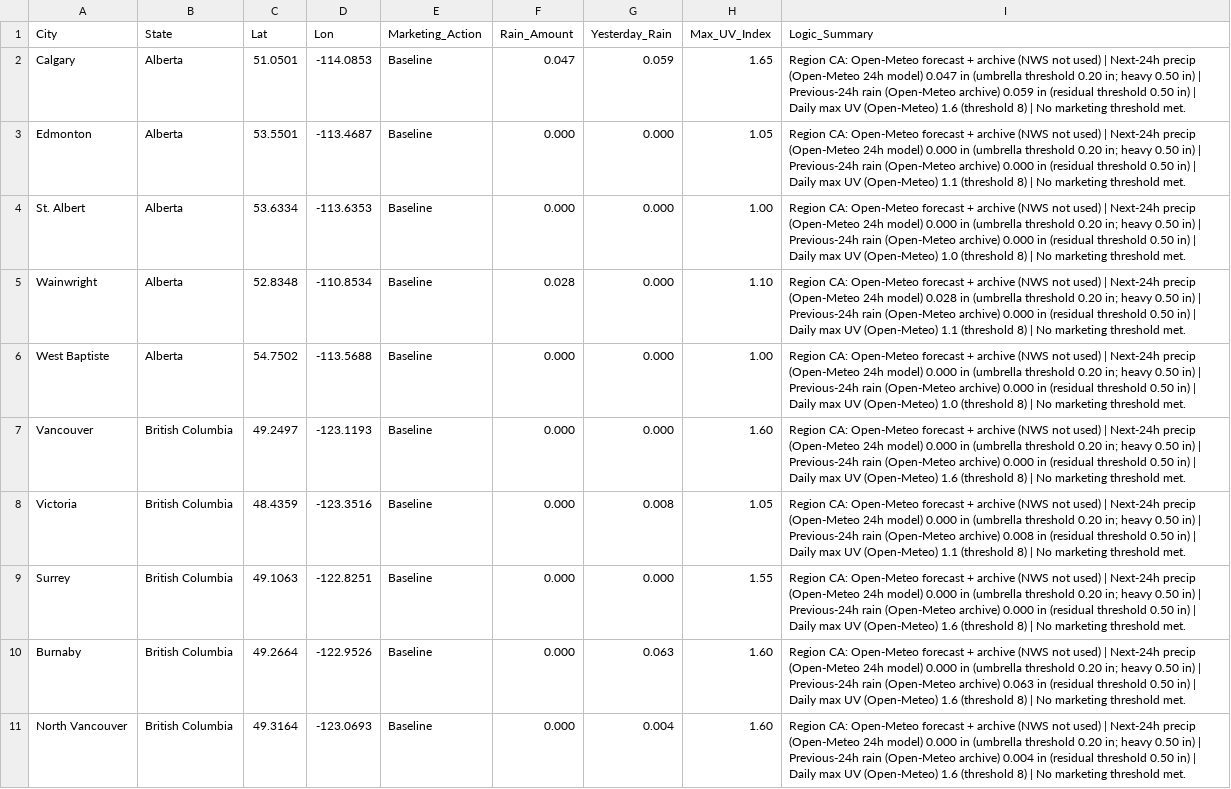
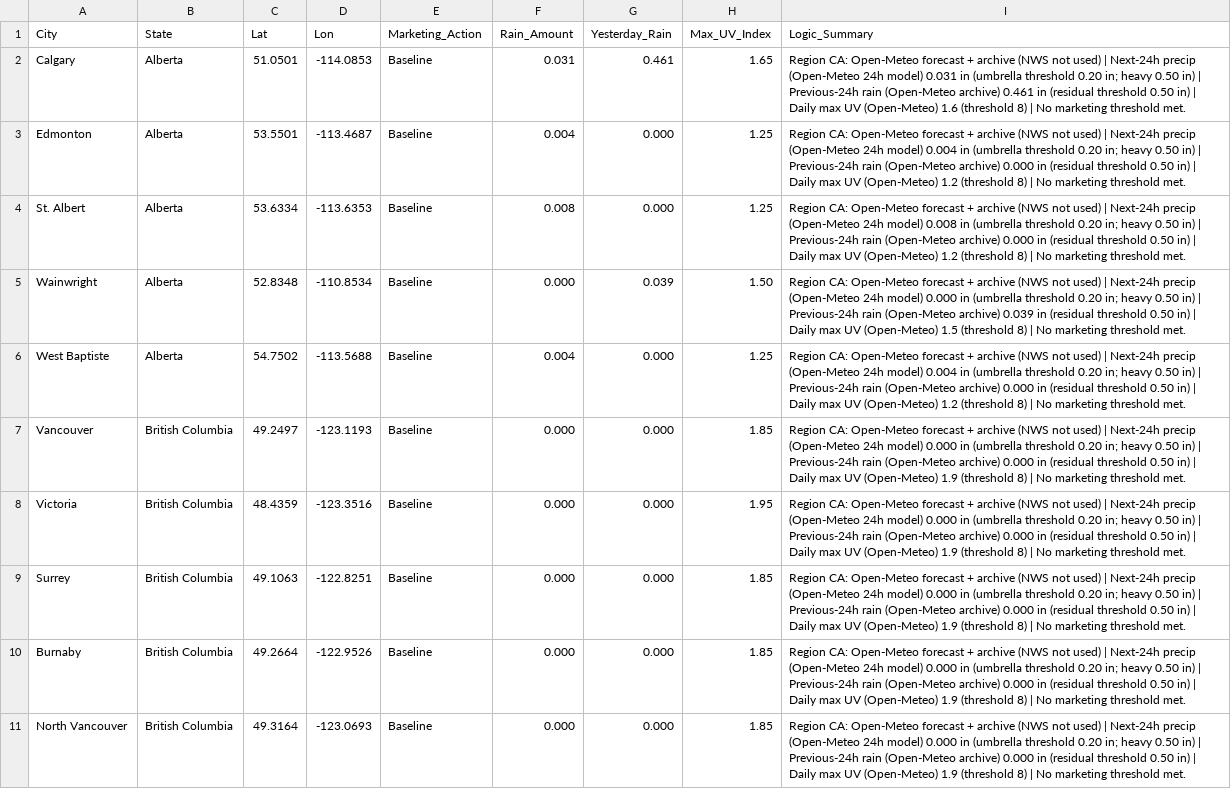
Before and after one commit to WeathermanInc/marketing-weather-engine, a CSV file: marketing_weather_report_can.csv, drawn as a sheet; only a part is shown; the diff covers the shown part only; the diff names each change by its address in the sheet, - before the commit and + after, or states it on an @@ line.

```diff
--- a/marketing_weather_report_can.csv
+++ b/marketing_weather_report_can.csv
-F2 (Rain_Amount): 0.047
+F2 (Rain_Amount): 0.031
-G2 (Yesterday_Rain): 0.059
+G2 (Yesterday_Rain): 0.461
-I2 (Logic_Summary): …24h model) 0.047 in (umbrella threshold 0.20 in; heavy 0.50 in) | Previous-24h rain (Open-Meteo archive) 0.059 in (residual…
+I2 (Logic_Summary): …24h model) 0.031 in (umbrella threshold 0.20 in; heavy 0.50 in) | Previous-24h rain (Open-Meteo archive) 0.461 in (residual…
-F3 (Rain_Amount): 0.000
+F3 (Rain_Amount): 0.004
-H3 (Max_UV_Index): 1.05
+H3 (Max_UV_Index): 1.25
-I3 (Logic_Summary): …24h model) 0.000 in (umbrella threshold 0.20 in; heavy 0.50 in) | Previous-24h rain (Open-Meteo archive) 0.000 in (residual threshold 0.50 in) | Daily max UV (Open-Meteo) 1.1 (threshold 8)…
+I3 (Logic_Summary): …24h model) 0.004 in (umbrella threshold 0.20 in; heavy 0.50 in) | Previous-24h rain (Open-Meteo archive) 0.000 in (residual threshold 0.50 in) | Daily max UV (Open-Meteo) 1.2 (threshold 8)…
-F4 (Rain_Amount): 0.000
+F4 (Rain_Amount): 0.008
-H4 (Max_UV_Index): 1.00
+H4 (Max_UV_Index): 1.25
-I4 (Logic_Summary): …24h model) 0.000 in (umbrella threshold 0.20 in; heavy 0.50 in) | Previous-24h rain (Open-Meteo archive) 0.000 in (residual threshold 0.50 in) | Daily max UV (Open-Meteo) 1.0 (threshold 8)…
+I4 (Logic_Summary): …24h model) 0.008 in (umbrella threshold 0.20 in; heavy 0.50 in) | Previous-24h rain (Open-Meteo archive) 0.000 in (residual threshold 0.50 in) | Daily max UV (Open-Meteo) 1.2 (threshold 8)…
-F5 (Rain_Amount): 0.028
+F5 (Rain_Amount): 0.000
-G5 (Yesterday_Rain): 0.000
+G5 (Yesterday_Rain): 0.039
-H5 (Max_UV_Index): 1.10
+H5 (Max_UV_Index): 1.50
-I5 (Logic_Summary): …24h model) 0.028 in (umbrella threshold 0.20 in; heavy 0.50 in) | Previous-24h rain (Open-Meteo archive) 0.000 in (residual threshold 0.50 in) | Daily max UV (Open-Meteo) 1.1 (threshold 8)…
+I5 (Logic_Summary): …24h model) 0.000 in (umbrella threshold 0.20 in; heavy 0.50 in) | Previous-24h rain (Open-Meteo archive) 0.039 in (residual threshold 0.50 in) | Daily max UV (Open-Meteo) 1.5 (threshold 8)…
-F6 (Rain_Amount): 0.000
+F6 (Rain_Amount): 0.004
-H6 (Max_UV_Index): 1.00
+H6 (Max_UV_Index): 1.25
-I6 (Logic_Summary): …24h model) 0.000 in (umbrella threshold 0.20 in; heavy 0.50 in) | Previous-24h rain (Open-Meteo archive) 0.000 in (residual threshold 0.50 in) | Daily max UV (Open-Meteo) 1.0 (threshold 8)…
+I6 (Logic_Summary): …24h model) 0.004 in (umbrella threshold 0.20 in; heavy 0.50 in) | Previous-24h rain (Open-Meteo archive) 0.000 in (residual threshold 0.50 in) | Daily max UV (Open-Meteo) 1.2 (threshold 8)…
-H7 (Max_UV_Index): 1.60
+H7 (Max_UV_Index): 1.85
-I7 (Logic_Summary): …UV (Open-Meteo) 1.6 (threshold 8)…
+I7 (Logic_Summary): …UV (Open-Meteo) 1.9 (threshold 8)…
-G8 (Yesterday_Rain): 0.008
+G8 (Yesterday_Rain): 0.000
-H8 (Max_UV_Index): 1.05
+H8 (Max_UV_Index): 1.95
-I8 (Logic_Summary): …(Open-Meteo archive) 0.008 in (residual threshold 0.50 in) | Daily max UV (Open-Meteo) 1.1 (threshold 8)…
+I8 (Logic_Summary): …(Open-Meteo archive) 0.000 in (residual threshold 0.50 in) | Daily max UV (Open-Meteo) 1.9 (threshold 8)…
-H9 (Max_UV_Index): 1.55
+H9 (Max_UV_Index): 1.85
-I9 (Logic_Summary): …UV (Open-Meteo) 1.6 (threshold 8)…
+I9 (Logic_Summary): …UV (Open-Meteo) 1.9 (threshold 8)…
-G10 (Yesterday_Rain): 0.063
+G10 (Yesterday_Rain): 0.000
-H10:H11 (Max_UV_Index): 1.60
+H10:H11 (Max_UV_Index): 1.85
-I10 (Logic_Summary): …(Open-Meteo archive) 0.063 in (residual threshold 0.50 in) | Daily max UV (Open-Meteo) 1.6 (threshold 8)…
+I10 (Logic_Summary): …(Open-Meteo archive) 0.000 in (residual threshold 0.50 in) | Daily max UV (Open-Meteo) 1.9 (threshold 8)…
-G11 (Yesterday_Rain): 0.004
+G11 (Yesterday_Rain): 0.000
-I11 (Logic_Summary): …(Open-Meteo archive) 0.004 in (residual threshold 0.50 in) | Daily max UV (Open-Meteo) 1.6 (threshold 8)…
+I11 (Logic_Summary): …(Open-Meteo archive) 0.000 in (residual threshold 0.50 in) | Daily max UV (Open-Meteo) 1.9 (threshold 8)…
```
Also changed, not shown: 157 edited cells elsewhere in this file, marketing_weather_report_uk.csv, marketing_weather_report_us.csv.
